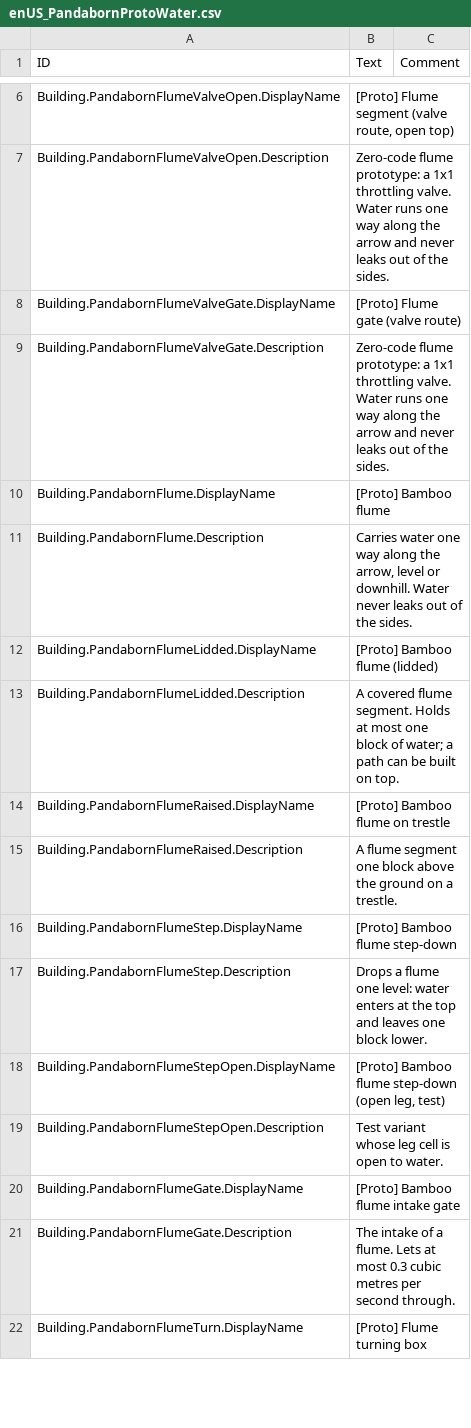
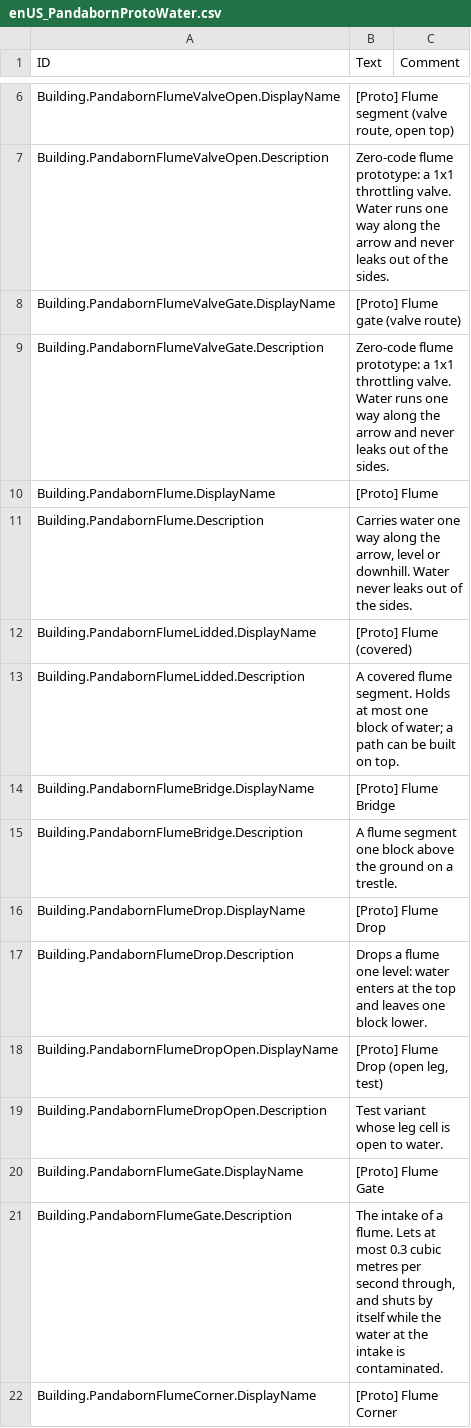
Before and after one commit to JigglyPanda/Timberborn-Pandaborn-Factions, a CSV file: proto/water/mod/Localizations/enUS_PandabornProtoWater.csv, drawn as a sheet; only a part is shown, gaps mark what is left out; the diff covers the shown part only.

```diff
--- a/proto/water/mod/Localizations/enUS_PandabornProtoWater.csv
+++ b/proto/water/mod/Localizations/enUS_PandabornProtoWater.csv
@@ -9,14 +9,14 @@ Building.PandabornFlumeValveGate.DisplayName,"[Proto] Flume gate (valve route)",
 Building.PandabornFlumeValveGate.Description,"Zero-code flume prototype: a 1x1 throttling valve. Water runs one way along the arrow and never leaks out of the sides.",
-Building.PandabornFlume.DisplayName,"[Proto] Bamboo flume",
+Building.PandabornFlume.DisplayName,"[Proto] Flume",
 Building.PandabornFlume.Description,"Carries water one way along the arrow, level or downhill. Water never leaks out of the sides.",
-Building.PandabornFlumeLidded.DisplayName,"[Proto] Bamboo flume (lidded)",
+Building.PandabornFlumeLidded.DisplayName,"[Proto] Flume (covered)",
 Building.PandabornFlumeLidded.Description,"A covered flume segment. Holds at most one block of water; a path can be built on top.",
-Building.PandabornFlumeRaised.DisplayName,"[Proto] Bamboo flume on trestle",
-Building.PandabornFlumeRaised.Description,"A flume segment one block above the ground on a trestle.",
-Building.PandabornFlumeStep.DisplayName,"[Proto] Bamboo flume step-down",
-Building.PandabornFlumeStep.Description,"Drops a flume one level: water enters at the top and leaves one block lower.",
-Building.PandabornFlumeStepOpen.DisplayName,"[Proto] Bamboo flume step-down (open leg, test)",
-Building.PandabornFlumeStepOpen.Description,"Test variant whose leg cell is open to water.",
-Building.PandabornFlumeGate.DisplayName,"[Proto] Bamboo flume intake gate",
-Building.PandabornFlumeGate.Description,"The intake of a flume. Lets at most 0.3 cubic metres per second through.",
-Building.PandabornFlumeTurn.DisplayName,"[Proto] Flume turning box",
+Building.PandabornFlumeBridge.DisplayName,"[Proto] Flume Bridge",
+Building.PandabornFlumeBridge.Description,"A flume segment one block above the ground on a trestle.",
+Building.PandabornFlumeDrop.DisplayName,"[Proto] Flume Drop",
+Building.PandabornFlumeDrop.Description,"Drops a flume one level: water enters at the top and leaves one block lower.",
+Building.PandabornFlumeDropOpen.DisplayName,"[Proto] Flume Drop (open leg, test)",
+Building.PandabornFlumeDropOpen.Description,"Test variant whose leg cell is open to water.",
+Building.PandabornFlumeGate.DisplayName,"[Proto] Flume Gate",
+Building.PandabornFlumeGate.Description,"The intake of a flume. Lets at most 0.3 cubic metres per second through, and shuts by itself while the water at the intake is contaminated.",
+Building.PandabornFlumeCorner.DisplayName,"[Proto] Flume Corner",
```
Also changed, not shown: 15 added rows, 2 removed rows and 3 edited cells elsewhere in this file, 31 other files.
